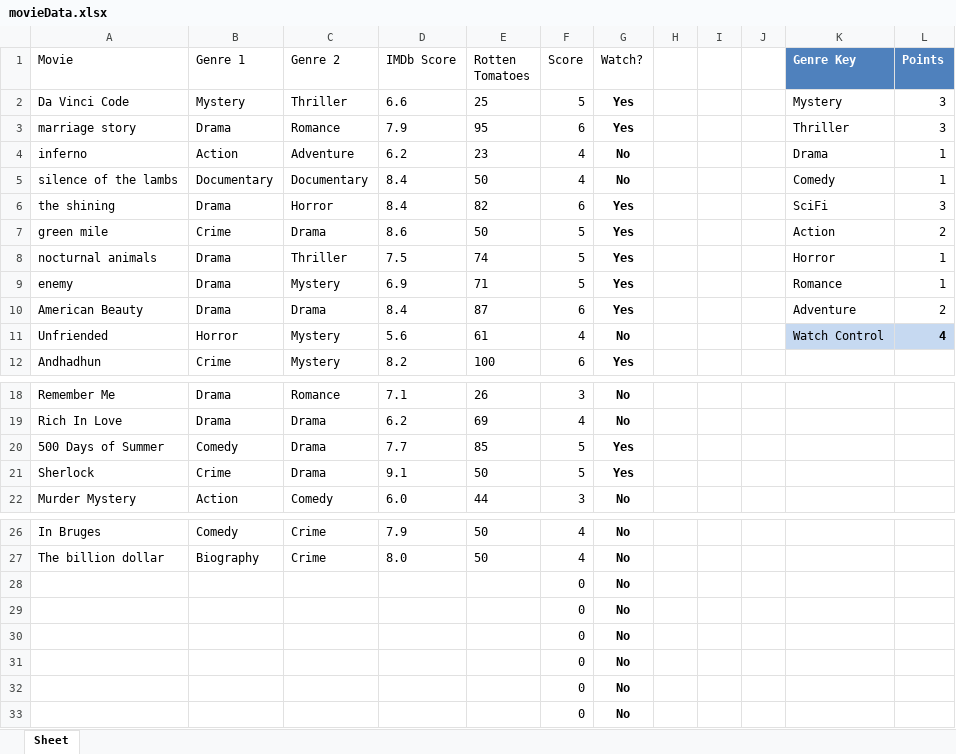
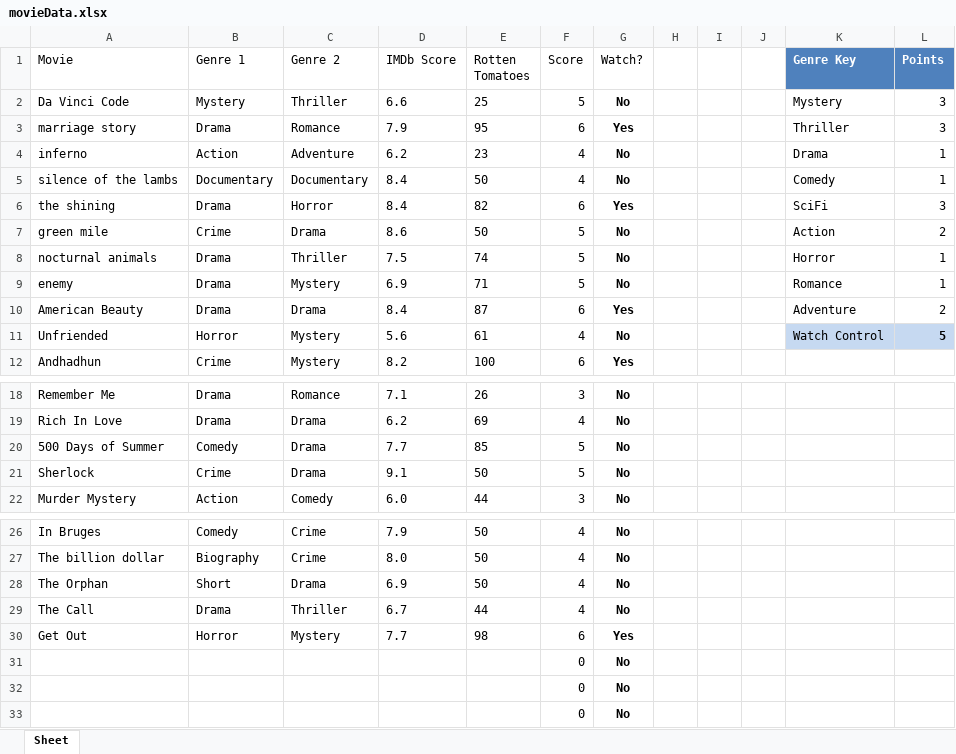
Before and after one commit to AbhigyanBafna/autopilot, an Excel workbook: output/movieData.xlsx, sheet Sheet, drawn as a sheet; only a part is shown, gaps mark what is left out; values as stored, in another font and other column widths than the file's, no borders; conditional formats not drawn; removed rows and columns are numbered as before the commit, all else as after; the diff names each change by its address in the sheet, - before the commit and + after, or states it on an @@ line.

```diff
--- a/output/movieData.xlsx (sheet Sheet)
+++ b/output/movieData.xlsx (sheet Sheet)
-G2 (Watch?): Yes
+G2 (Watch?): No
-G7:G9 (Watch?): Yes
+G7:G9 (Watch?): No
-L11 (Points): 4
+L11 (Points): 5
-G20:G21 (Watch?): Yes
+G20:G21 (Watch?): No
-row 28:  |  |  |  |  | 0 | No
-row 29:  |  |  |  |  | 0 | No
-row 30:  |  |  |  |  | 0 | No
+row 28: The Orphan | Short | Drama | 6.9 | 50 | 4 | No
+row 29: The Call | Drama | Thriller | 6.7 | 44 | 4 | No
+row 30: Get Out | Horror | Mystery | 7.7 | 98 | 6 | Yes
```
Also changed, not shown: 1 other file.
